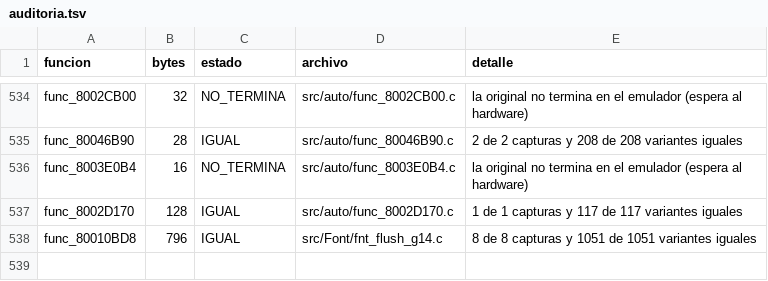
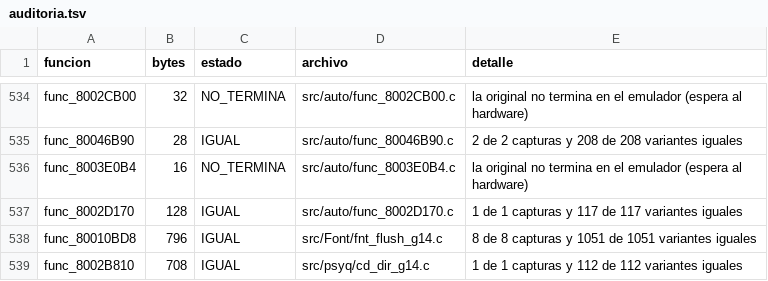
Before and after one commit to Tunuba/SABRINA, a TSV file: notas/fases/auditoria.tsv, drawn as a sheet; only a part is shown, gaps mark what is left out; the diff names each change by its address in the sheet, - before the commit and + after, or states it on an @@ line.

```diff
--- a/notas/fases/auditoria.tsv
+++ b/notas/fases/auditoria.tsv
+row 539: func_8002B810 | 708 | IGUAL | src/psyq/cd_dir_g14.c | 1 de 1 capturas y 112 de 112 variantes iguales
```
Also changed, not shown: 3 other files.
